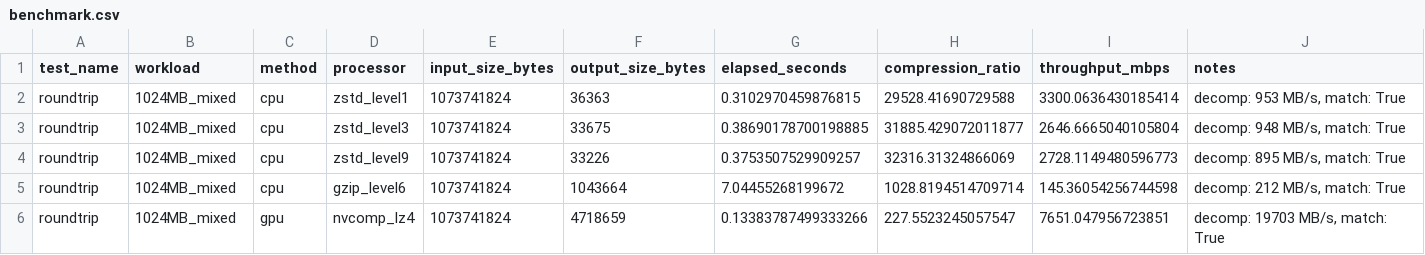
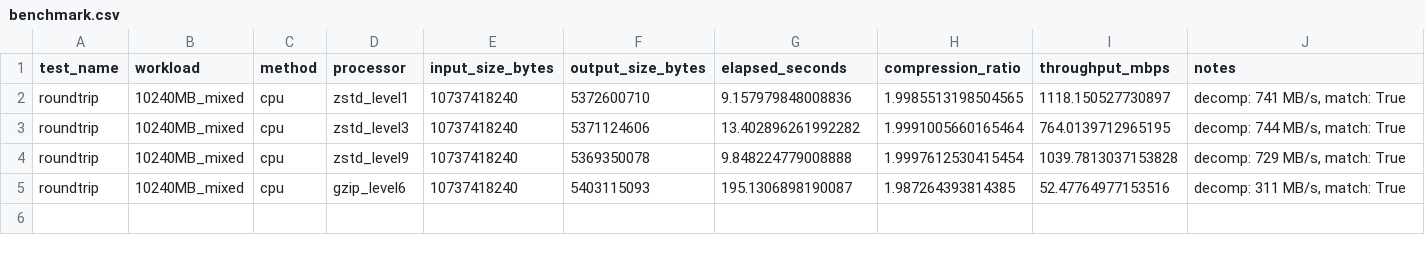
Before and after one commit to Subzero121800/HammerIO, a CSV file: benchmarks/results/benchmark.csv, drawn as a sheet.

Commit message:
Fix --10gb: persistent cached file, fast generation, progress
- 10GB file generated once, cached at ~/.cache/hammerio/benchmark_10gb.bin
- Reuses cached file on subsequent runs (instant start)
- Fast generation: ~200 MB/s using 1MB seed block with variation
- Progress updates every 512MB during generation
- Symlinks to tmpdir to avoid double disk usage
- Mixed content: 25% CSV, 25% pattern, 25% semi-random, 25% zeros

```diff
--- a/benchmarks/results/benchmark.csv
+++ b/benchmarks/results/benchmark.csv
@@ -1,6 +1,5 @@
 test_name,workload,method,processor,input_size_bytes,output_size_bytes,elapsed_seconds,compression_ratio,throughput_mbps,notes
-roundtrip,1024MB_mixed,cpu,zstd_level1,1073741824,36363,0.3102970459876815,29528.41690729588,3300.0636430185414,"decomp: 953 MB/s, match: True"
-roundtrip,1024MB_mixed,cpu,zstd_level3,1073741824,33675,0.38690178700198885,31885.429072011877,2646.6665040105804,"decomp: 948 MB/s, match: True"
-roundtrip,1024MB_mixed,cpu,zstd_level9,1073741824,33226,0.3753507529909257,32316.31324866069,2728.1149480596773,"decomp: 895 MB/s, match: True"
-roundtrip,1024MB_mixed,cpu,gzip_level6,1073741824,1043664,7.04455268199672,1028.8194514709714,145.36054256744598,"decomp: 212 MB/s, match: True"
-roundtrip,1024MB_mixed,gpu,nvcomp_lz4,1073741824,4718659,0.13383787499333266,227.5523245057547,7651.047956723851,"decomp: 19703 MB/s, match: True"
+roundtrip,10240MB_mixed,cpu,zstd_level1,10737418240,5372600710,9.157979848008836,1.9985513198504565,1118.150527730897,"decomp: 741 MB/s, match: True"
+roundtrip,10240MB_mixed,cpu,zstd_level3,10737418240,5371124606,13.402896261992282,1.9991005660165464,764.0139712965195,"decomp: 744 MB/s, match: True"
+roundtrip,10240MB_mixed,cpu,zstd_level9,10737418240,5369350078,9.848224779008888,1.9997612530415454,1039.7813037153828,"decomp: 729 MB/s, match: True"
+roundtrip,10240MB_mixed,cpu,gzip_level6,10737418240,5403115093,195.1306898190087,1.987264393814385,52.47764977153516,"decomp: 311 MB/s, match: True"
```
Also changed, not shown: 2 other files.
